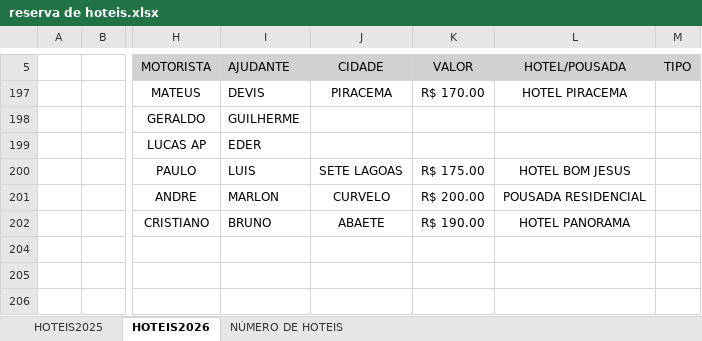
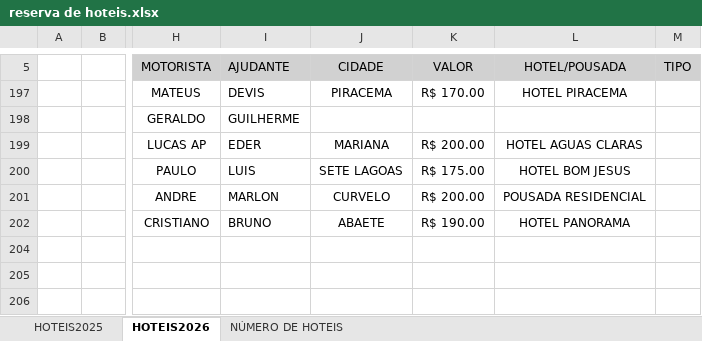
Before and after one commit to jhonnyoraculos/dashboard, an Excel workbook: data/reserva de hoteis.xlsx, sheet HOTEIS2026, drawn as a sheet; only a part is shown, gaps mark what is left out; values as stored, in another font and other column widths than the file's, no borders; the diff names each change by its address in the sheet, - before the commit and + after, or states it on an @@ line.

```diff
--- a/data/reserva de hoteis.xlsx (sheet HOTEIS2026)
+++ b/data/reserva de hoteis.xlsx (sheet HOTEIS2026)
-J199 (CIDADE): (empty)
+J199 (CIDADE): MARIANA
-K199 (VALOR): (empty)
+K199 (VALOR): R$ 200.00
-L199 (HOTEL/POUSADA): (empty)
+L199 (HOTEL/POUSADA): HOTEL AGUAS CLARAS
```
Also changed, not shown: data/combustivel.xlsx, data/manutencao.xlsx.
